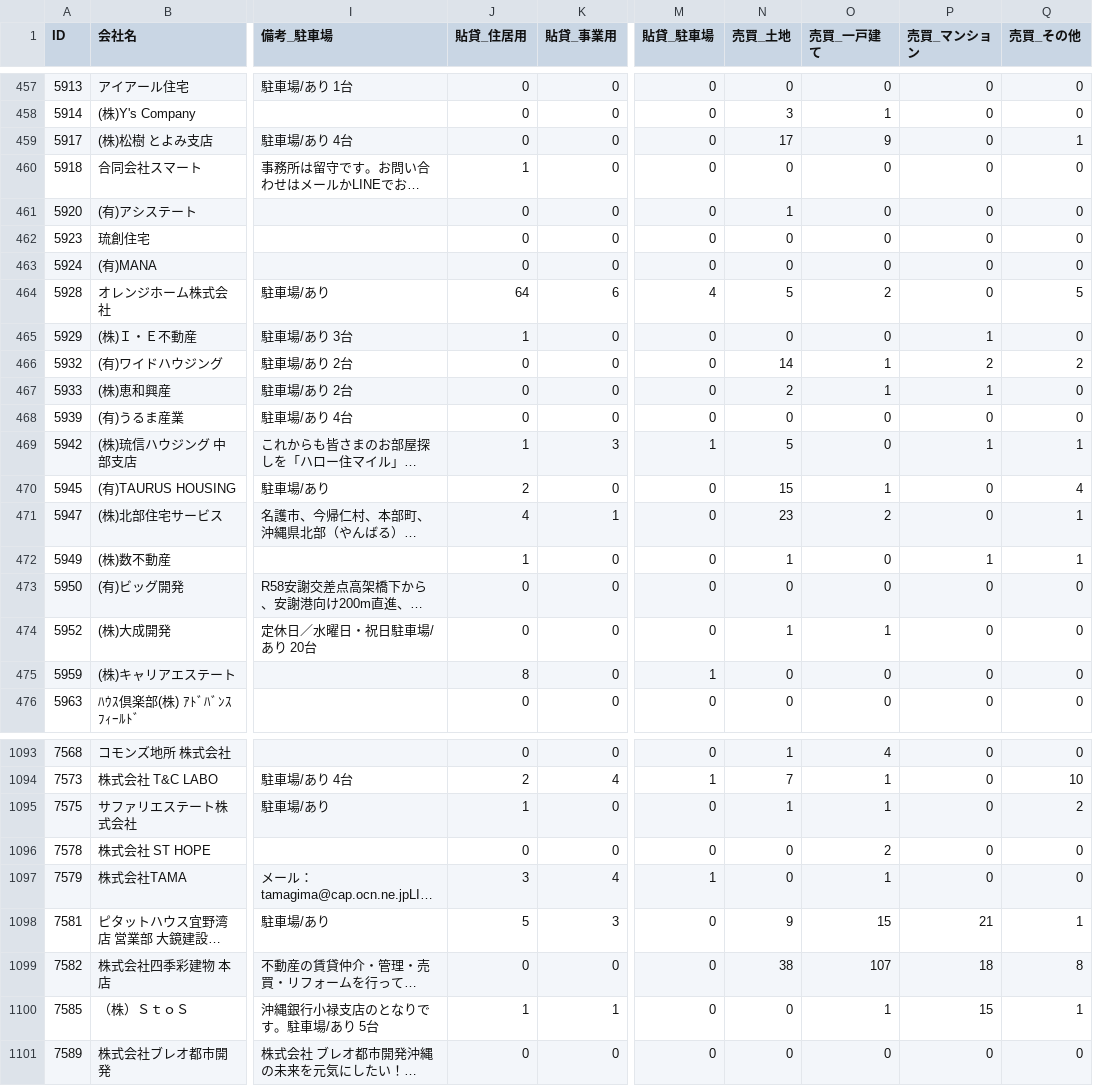
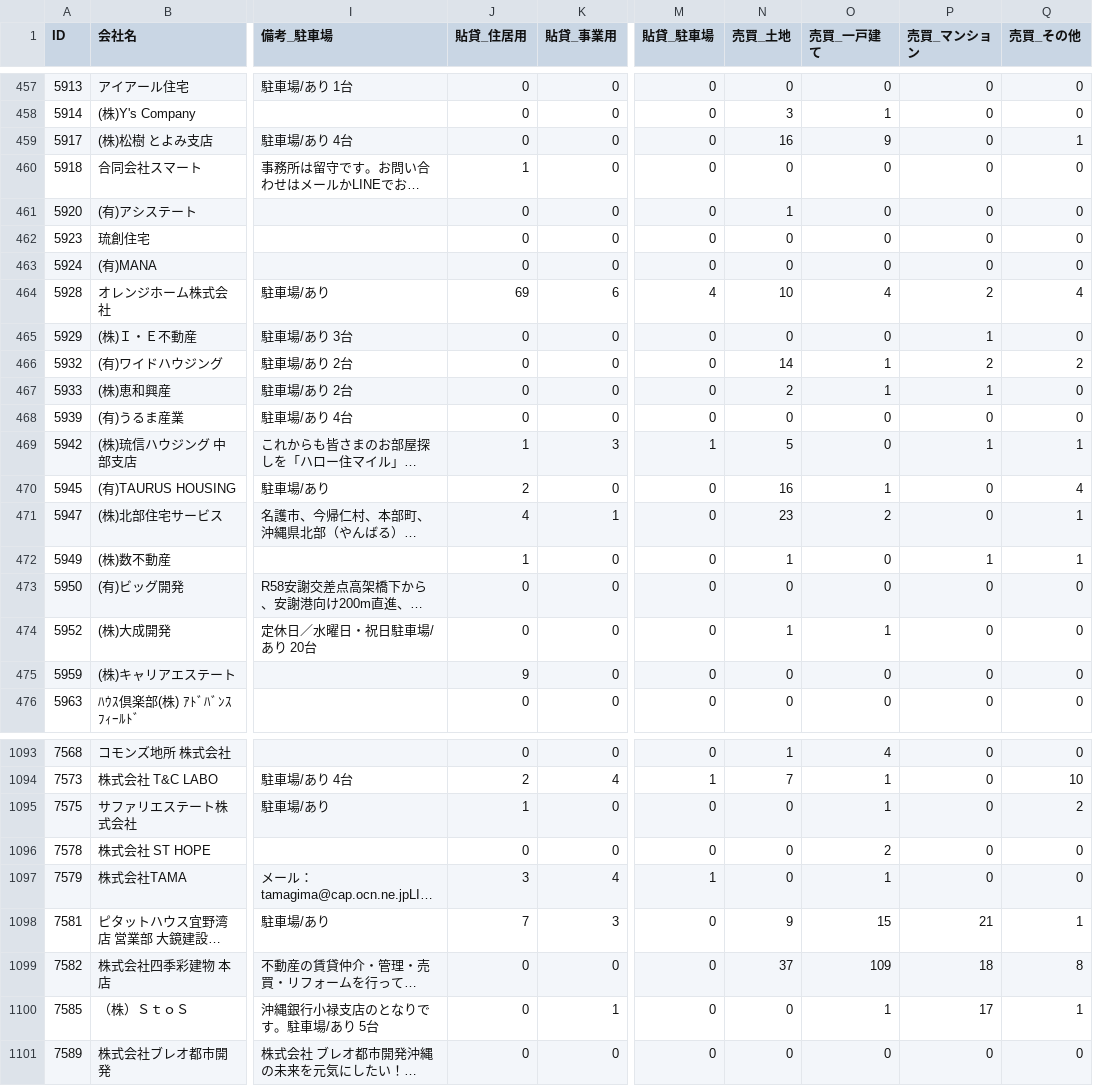
Before and after one commit to tak-yamamoto-alt/okinawa-fudosan-scraper, a CSV file: okinawa_fudosan_companies.csv, drawn as a sheet; only a part is shown, gaps mark what is left out; long unchanged cells end in …; the diff covers the shown part only; the diff names each change by its address in the sheet, - before the commit and + after, or states it on an @@ line.

```diff
--- a/okinawa_fudosan_companies.csv
+++ b/okinawa_fudosan_companies.csv
-N459 (売買_土地): 17
+N459 (売買_土地): 16
-J464 (貼貸_住居用): 64
+J464 (貼貸_住居用): 69
-N464 (売買_土地): 5
+N464 (売買_土地): 10
-O464 (売買_一戸建て): 2
+O464 (売買_一戸建て): 4
-P464 (売買_マンション): 0
+P464 (売買_マンション): 2
-Q464 (売買_その他): 5
+Q464 (売買_その他): 4
-J465 (貼貸_住居用): 1
+J465 (貼貸_住居用): 0
-N470 (売買_土地): 15
+N470 (売買_土地): 16
-J475 (貼貸_住居用): 8
+J475 (貼貸_住居用): 9
-M475 (貼貸_駐車場): 1
+M475 (貼貸_駐車場): 0
-N1095 (売買_土地): 1
+N1095 (売買_土地): 0
-J1098 (貼貸_住居用): 5
+J1098 (貼貸_住居用): 7
-N1099 (売買_土地): 38
+N1099 (売買_土地): 37
-O1099 (売買_一戸建て): 107
+O1099 (売買_一戸建て): 109
-J1100 (貼貸_住居用): 1
+J1100 (貼貸_住居用): 0
-P1100 (売買_マンション): 15
+P1100 (売買_マンション): 17
```
Also changed, not shown: 167 edited cells elsewhere in this file.
